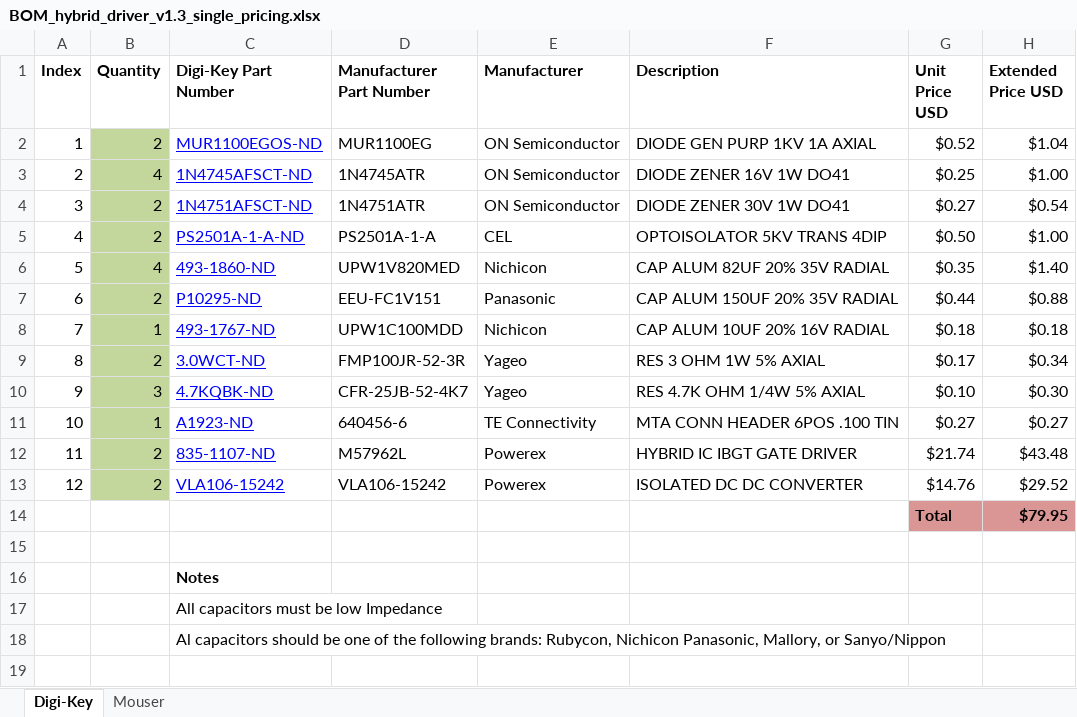
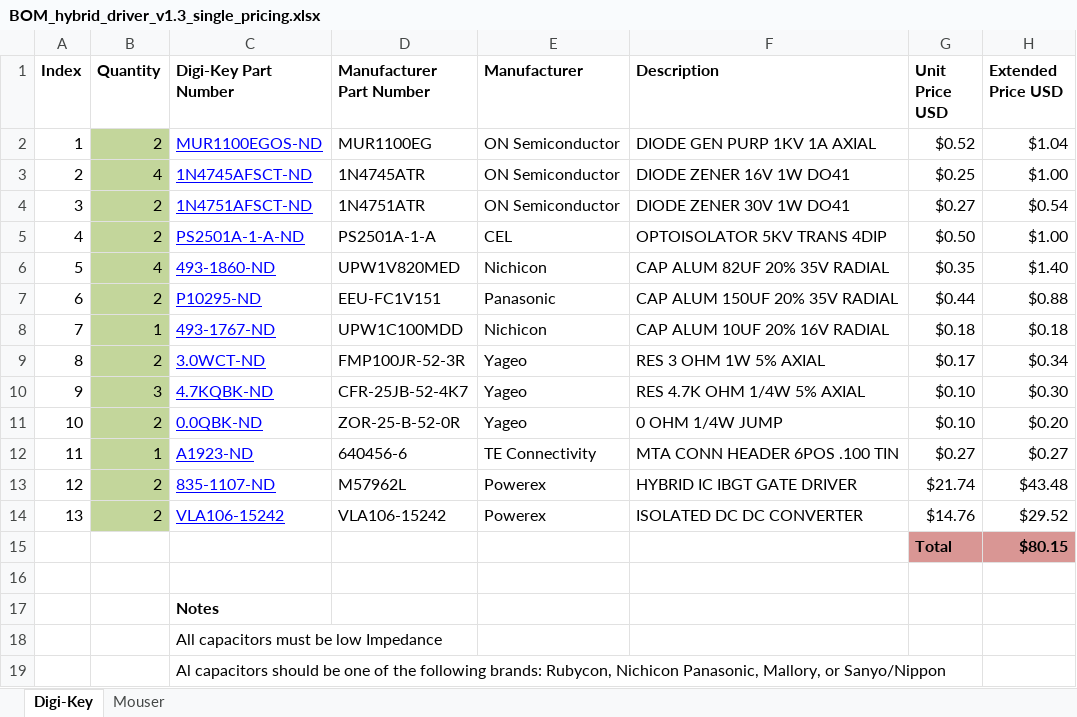
Before and after one commit to ThingEngineer/ReactorForge, an Excel workbook: hardware/Hybrid Driver/BOM_hybrid_driver_v1.3_single_pricing.xlsx, sheet Digi-Key, drawn as a sheet; values as stored, in another font and other column widths than the file's, no borders; addresses are those after the commit; the diff names each change by its address in the sheet, - before the commit and + after, or states it on an @@ line.

Commit message:
added 0 ohm jumper

```diff
--- a/hardware/Hybrid Driver/BOM_hybrid_driver_v1.3_single_pricing.xlsx (sheet Digi-Key)
+++ b/hardware/Hybrid Driver/BOM_hybrid_driver_v1.3_single_pricing.xlsx (sheet Digi-Key)
+row 11: 10 | 2 | 0.0QBK-ND | ZOR-25-B-52-0R | Yageo | 0 OHM 1/4W JUMP | $0.10 | $0.20
@@ column A (Index) renumbered between rows 12 and 14 @@
-H15 (Extended Price USD): $79.95
+H15 (Extended Price USD): $80.15
```
Also changed, not shown: formulas that keep their value.
